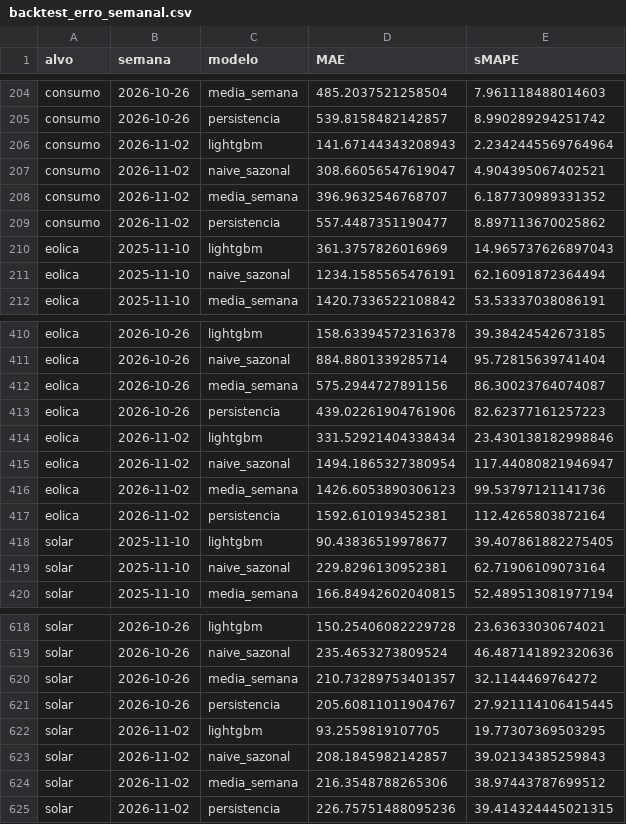
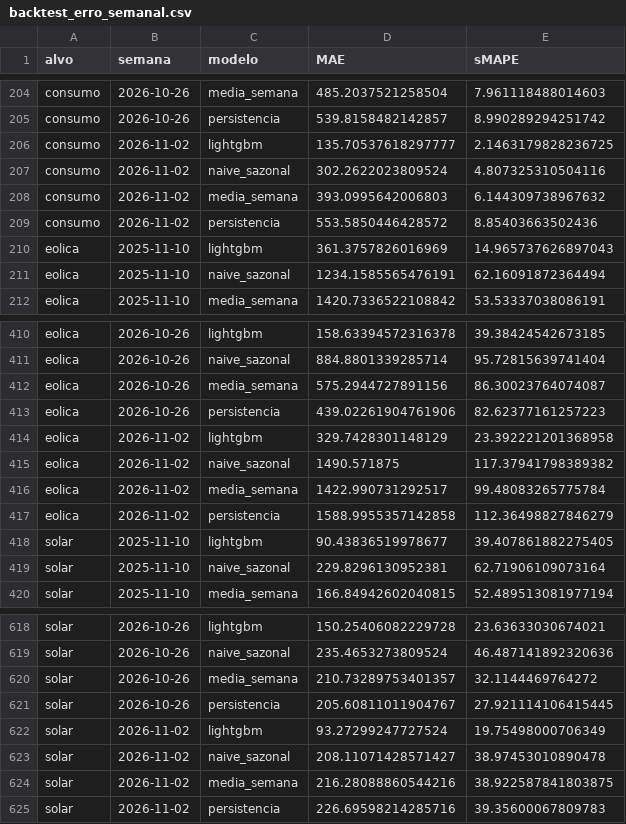
Before and after one commit to JoseFerrao20/previsao-eletricidade-pt, a CSV file: backtest_erro_semanal.csv, drawn as a sheet; only a part is shown, gaps mark what is left out.

```diff
--- a/backtest_erro_semanal.csv
+++ b/backtest_erro_semanal.csv
@@ -205,6 +205,6 @@ consumo,2026-10-26,media_semana,485.2037521258504,7.961118488014603
 consumo,2026-10-26,persistencia,539.8158482142857,8.990289294251742
-consumo,2026-11-02,lightgbm,141.67144343208943,2.2342445569764964
-consumo,2026-11-02,naive_sazonal,308.66056547619047,4.904395067402521
-consumo,2026-11-02,media_semana,396.9632546768707,6.187730989331352
-consumo,2026-11-02,persistencia,557.4487351190477,8.897113670025862
+consumo,2026-11-02,lightgbm,135.70537618297777,2.1463179828236725
+consumo,2026-11-02,naive_sazonal,302.2622023809524,4.807325310504116
+consumo,2026-11-02,media_semana,393.0995642006803,6.144309738967632
+consumo,2026-11-02,persistencia,553.5850446428572,8.85403663502436
 eolica,2025-11-10,lightgbm,361.3757826016969,14.965737626897043
@@ -413,6 +413,6 @@ eolica,2026-10-26,media_semana,575.2944727891156,86.30023764074087
 eolica,2026-10-26,persistencia,439.02261904761906,82.62377161257223
-eolica,2026-11-02,lightgbm,331.52921404338434,23.430138182998846
-eolica,2026-11-02,naive_sazonal,1494.1865327380954,117.44080821946947
-eolica,2026-11-02,media_semana,1426.6053890306123,99.53797121141736
-eolica,2026-11-02,persistencia,1592.610193452381,112.4265803872164
+eolica,2026-11-02,lightgbm,329.7428301148129,23.392221201368958
+eolica,2026-11-02,naive_sazonal,1490.571875,117.37941798389382
+eolica,2026-11-02,media_semana,1422.990731292517,99.48083265775784
+eolica,2026-11-02,persistencia,1588.9955357142858,112.36498827846279
 solar,2025-11-10,lightgbm,90.43836519978677,39.407861882275405
@@ -621,5 +621,5 @@ solar,2026-10-26,media_semana,210.73289753401357,32.1144469764272
 solar,2026-10-26,persistencia,205.60811011904767,27.921114106415445
-solar,2026-11-02,lightgbm,93.2559819107705,19.77307369503295
-solar,2026-11-02,naive_sazonal,208.1845982142857,39.02134385259843
-solar,2026-11-02,media_semana,216.3548788265306,38.97443787699512
-solar,2026-11-02,persistencia,226.75751488095236,39.414324445021315
+solar,2026-11-02,lightgbm,93.27299247727524,19.75498000706349
+solar,2026-11-02,naive_sazonal,208.11071428571427,38.97453010890478
+solar,2026-11-02,media_semana,216.28088860544216,38.922587841803875
+solar,2026-11-02,persistencia,226.69598214285716,39.35600067809783
```
Also changed, not shown: backtest_calibracao_intervalos.csv, backtest_intervalos.csv, 19 other files.
